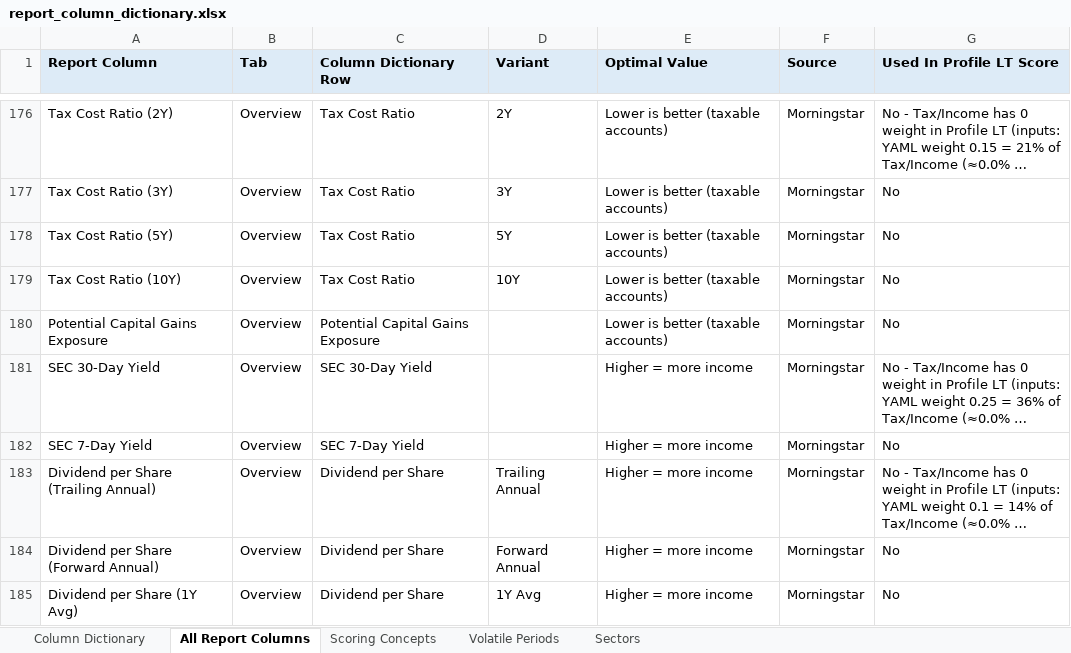
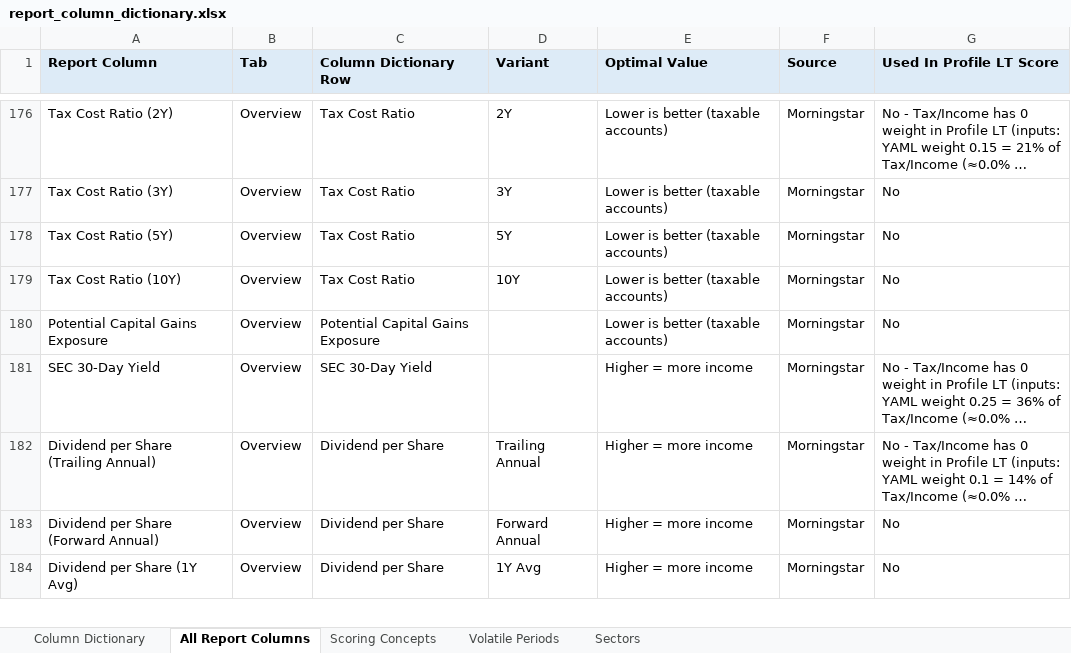
Before and after one commit to lilli2798/ETF-Fund-Screener, an Excel workbook: etf_screener/docs/report_column_dictionary.xlsx, sheet All Report Columns, drawn as a sheet; only a part is shown, gaps mark what is left out; long unchanged cells end in …; values as stored, in another font and other column widths than the file's, no borders; the diff names each change by its address in the sheet, - before the commit and + after, or states it on an @@ line.

```diff
--- a/etf_screener/docs/report_column_dictionary.xlsx (sheet All Report Columns)
+++ b/etf_screener/docs/report_column_dictionary.xlsx (sheet All Report Columns)
-row 182: SEC 7-Day Yield | Overview | SEC 7-Day Yield |  | Higher = more income | Morningstar | No
```
Also changed, not shown: sheet Column Dictionary, 13 other files.
